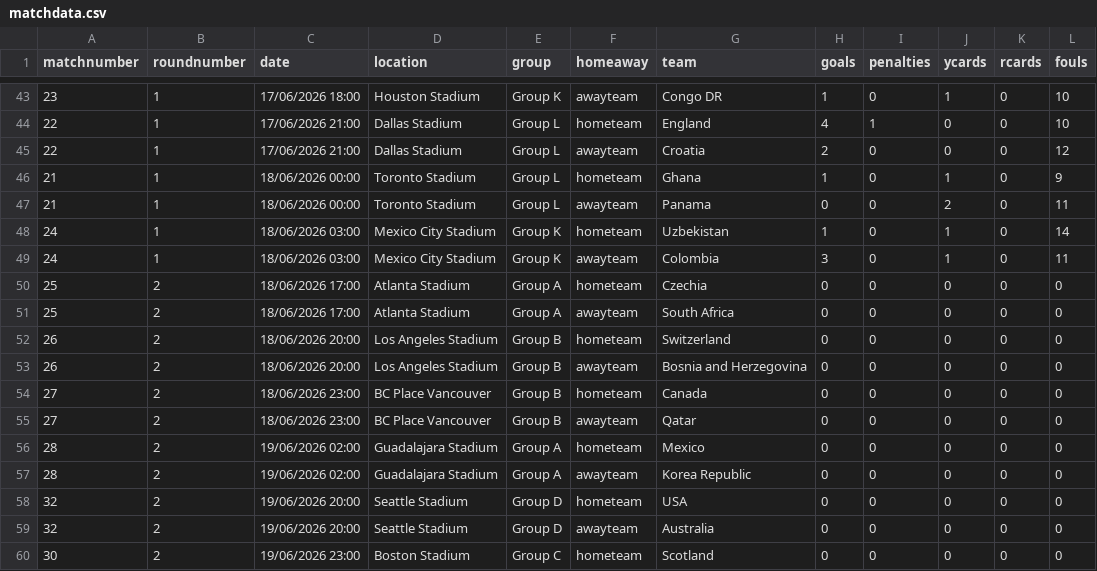
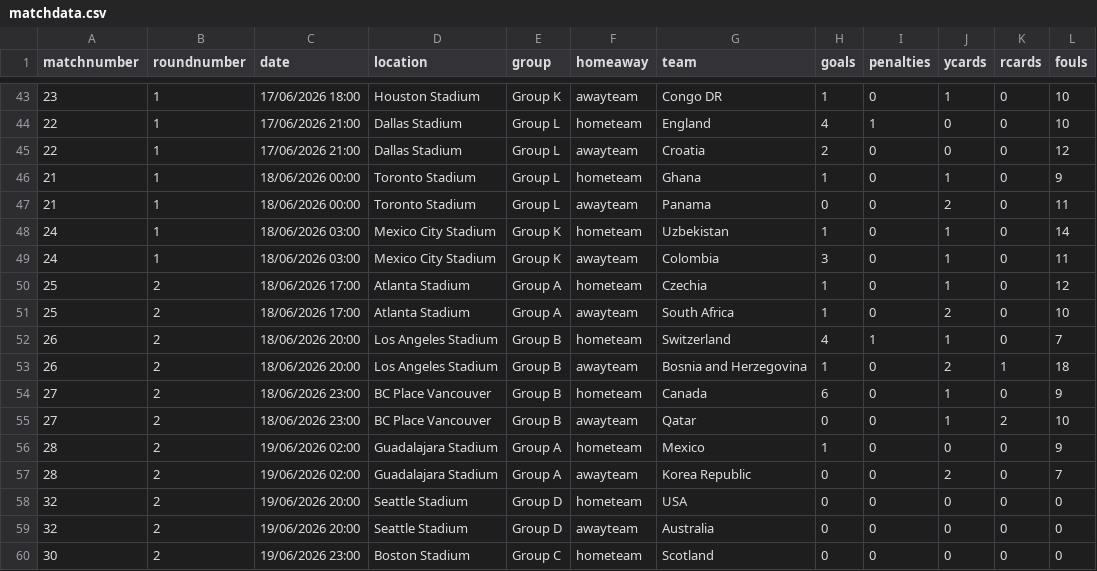
Before and after one commit to lee269/WC2026, a CSV file: data/matchdata.csv, drawn as a sheet; only a part is shown, gaps mark what is left out.

Commit message:
match 28 data

```diff
--- a/data/matchdata.csv
+++ b/data/matchdata.csv
@@ -49,10 +49,10 @@ matchnumber,roundnumber,date,location,group,homeaway,team,goals,penalties,ycards
 24,1,18/06/2026 03:00,Mexico City Stadium,Group K,awayteam,Colombia,3,0,1,0,11
-25,2,18/06/2026 17:00,Atlanta Stadium,Group A,hometeam,Czechia,0,0,0,0,0
-25,2,18/06/2026 17:00,Atlanta Stadium,Group A,awayteam,South Africa,0,0,0,0,0
-26,2,18/06/2026 20:00,Los Angeles Stadium,Group B,hometeam,Switzerland,0,0,0,0,0
-26,2,18/06/2026 20:00,Los Angeles Stadium,Group B,awayteam,Bosnia and Herzegovina,0,0,0,0,0
-27,2,18/06/2026 23:00,BC Place Vancouver,Group B,hometeam,Canada,0,0,0,0,0
-27,2,18/06/2026 23:00,BC Place Vancouver,Group B,awayteam,Qatar,0,0,0,0,0
-28,2,19/06/2026 02:00,Guadalajara Stadium,Group A,hometeam,Mexico,0,0,0,0,0
-28,2,19/06/2026 02:00,Guadalajara Stadium,Group A,awayteam,Korea Republic,0,0,0,0,0
+25,2,18/06/2026 17:00,Atlanta Stadium,Group A,hometeam,Czechia,1,0,1,0,12
+25,2,18/06/2026 17:00,Atlanta Stadium,Group A,awayteam,South Africa,1,0,2,0,10
+26,2,18/06/2026 20:00,Los Angeles Stadium,Group B,hometeam,Switzerland,4,1,1,0,7
+26,2,18/06/2026 20:00,Los Angeles Stadium,Group B,awayteam,Bosnia and Herzegovina,1,0,2,1,18
+27,2,18/06/2026 23:00,BC Place Vancouver,Group B,hometeam,Canada,6,0,1,0,9
+27,2,18/06/2026 23:00,BC Place Vancouver,Group B,awayteam,Qatar,0,0,1,2,10
+28,2,19/06/2026 02:00,Guadalajara Stadium,Group A,hometeam,Mexico,1,0,0,0,9
+28,2,19/06/2026 02:00,Guadalajara Stadium,Group A,awayteam,Korea Republic,0,0,2,0,7
 32,2,19/06/2026 20:00,Seattle Stadium,Group D,hometeam,USA,0,0,0,0,0
```
Also changed, not shown: 1 other file.
